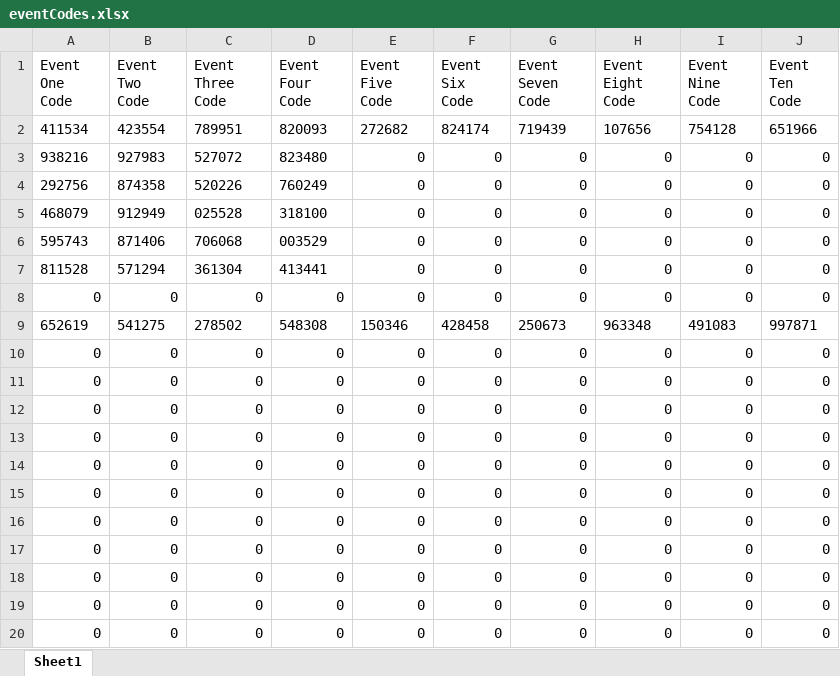
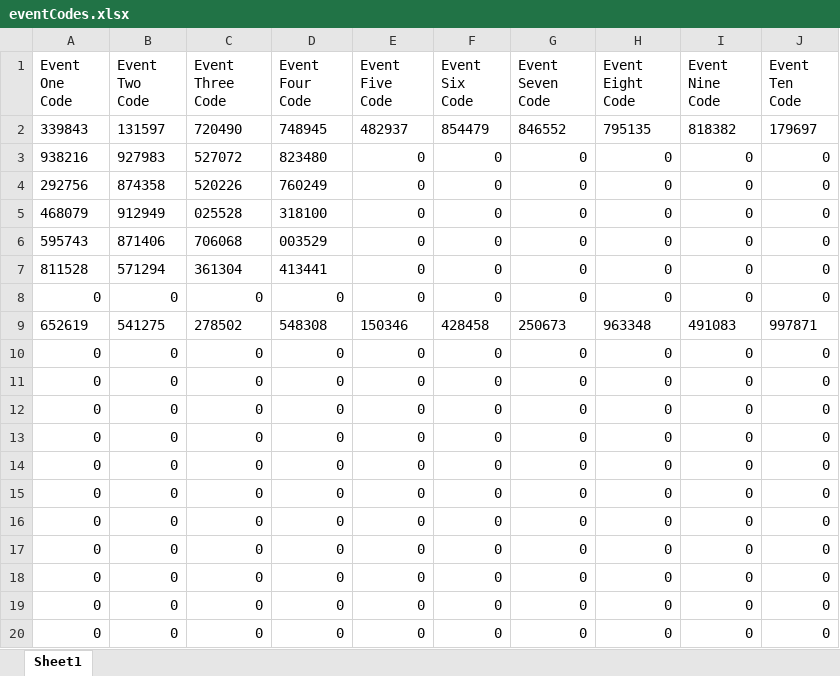
Before and after one commit to harshshah1122/slc, an Excel workbook: eventCodes.xlsx, sheet Sheet1, drawn as a sheet; values as stored, in another font and other column widths than the file's, no borders; removed rows and columns are numbered as before the commit, all else as after; the diff names each change by its address in the sheet, - before the commit and + after, or states it on an @@ line.

```diff
--- a/eventCodes.xlsx (sheet Sheet1)
+++ b/eventCodes.xlsx (sheet Sheet1)
-row 2: 411534 | 423554 | 789951 | 820093 | 272682 | 824174 | 719439 | 107656 | 754128 | 651966
+row 2: 339843 | 131597 | 720490 | 748945 | 482937 | 854479 | 846552 | 795135 | 818382 | 179697
```
Also changed, not shown: Book1.xlsx, eventAttendance.xlsx, 1 other file.
